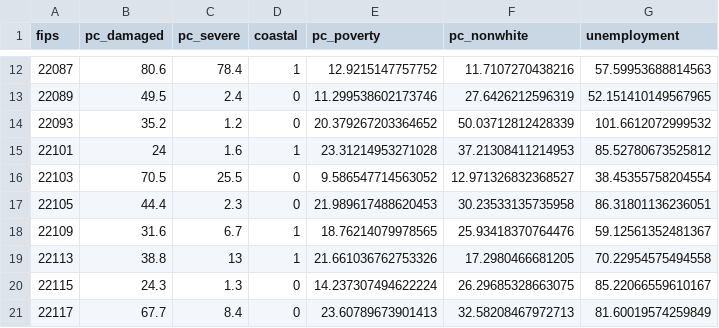
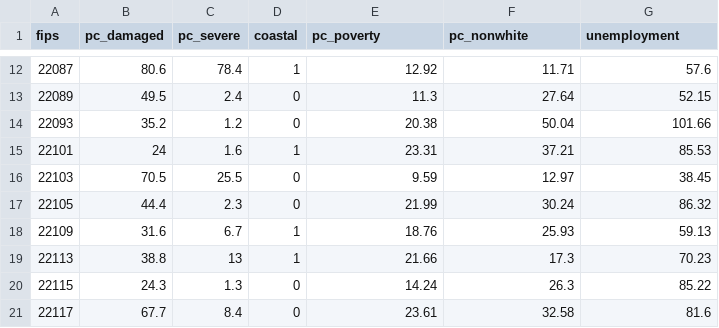
Before and after one commit to timothyfraser/sysen, a CSV file: workshops/la_parishes.csv, drawn as a sheet; only a part is shown, gaps mark what is left out; the diff covers the shown part only.

```diff
--- a/workshops/la_parishes.csv
+++ b/workshops/la_parishes.csv
@@ -12,10 +12,10 @@ fips,pc_damaged,pc_severe,coastal,pc_poverty,pc_nonwhite,unemployment
-22087,80.6,78.4,1,12.9215147757752,11.7107270438216,57.59953688814563
-22089,49.5,2.4,0,11.299538602173746,27.6426212596319,52.151410149567965
-22093,35.2,1.2,0,20.379267203364652,50.03712812428339,101.6612072999532
-22101,24,1.6,1,23.31214953271028,37.21308411214953,85.52780673525812
-22103,70.5,25.5,0,9.586547714563052,12.971326832368527,38.45355758204554
-22105,44.4,2.3,0,21.989617488620453,30.23533135735958,86.31801136236051
-22109,31.6,6.7,1,18.76214079978565,25.93418370764476,59.12561352481367
-22113,38.8,13,1,21.661036762753326,17.2980466681205,70.22954575494558
-22115,24.3,1.3,0,14.237307494622224,26.29685328663075,85.22066559610167
-22117,67.7,8.4,0,23.60789673901413,32.58208467972713,81.60019574259849
+22087,80.6,78.4,1,12.92,11.71,57.6
+22089,49.5,2.4,0,11.3,27.64,52.15
+22093,35.2,1.2,0,20.38,50.04,101.66
+22101,24,1.6,1,23.31,37.21,85.53
+22103,70.5,25.5,0,9.59,12.97,38.45
+22105,44.4,2.3,0,21.99,30.24,86.32
+22109,31.6,6.7,1,18.76,25.93,59.13
+22113,38.8,13,1,21.66,17.3,70.23
+22115,24.3,1.3,0,14.24,26.3,85.22
+22117,67.7,8.4,0,23.61,32.58,81.6
```
Also changed, not shown: 30 edited cells elsewhere in this file.
